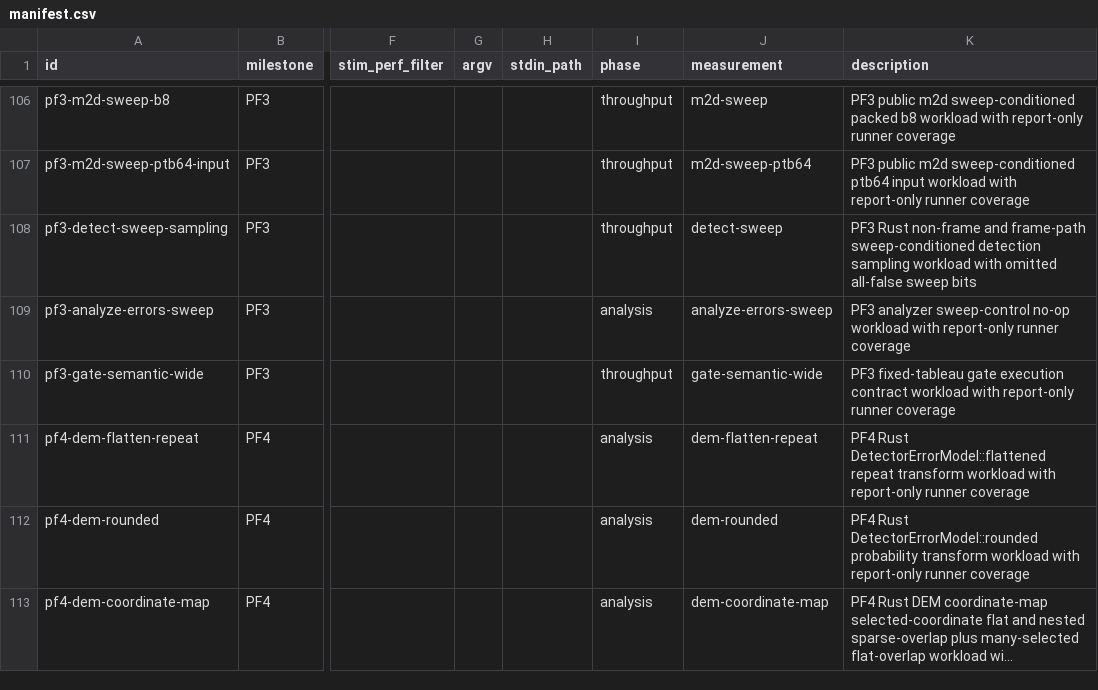
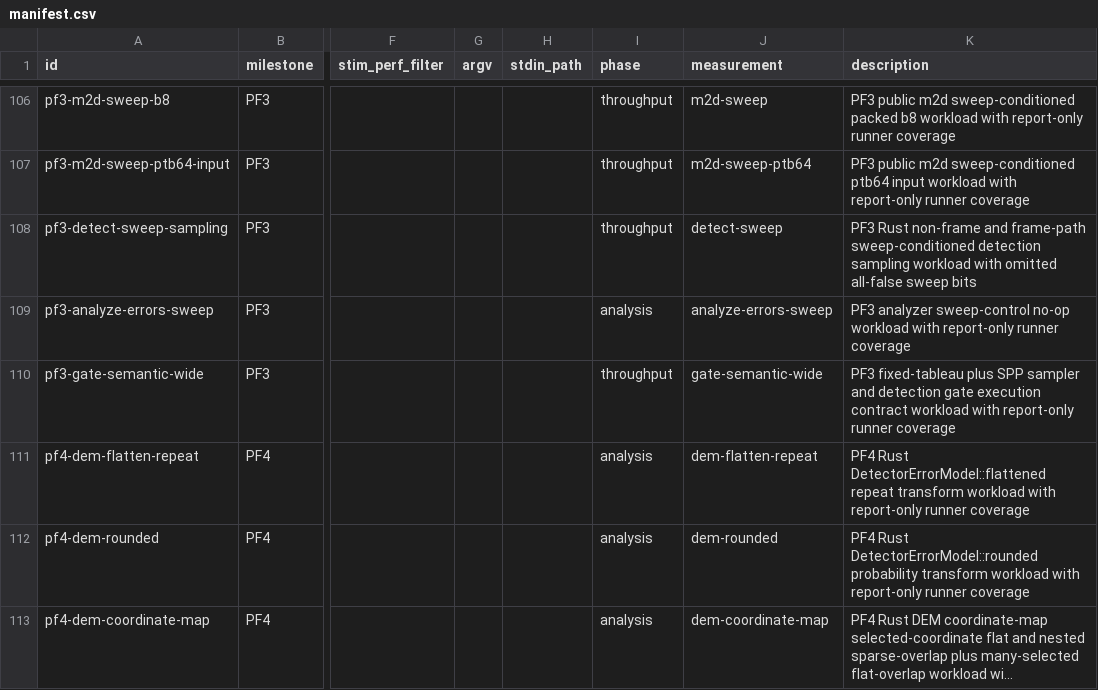
Before and after one commit to ifsheldon/Stab, a CSV file: benchmarks/manifest.csv, drawn as a sheet; only a part is shown, gaps mark what is left out; long unchanged cells end in …; the diff names each change by its address in the sheet, - before the commit and + after, or states it on an @@ line.

Commit message:
feat(core): execute SPP in sampler and detection
Promote supported Hermitian SPP and SPP_DAG products through the existing decomposition lowering for sampler compilation, detection-conversion planning, and detector-frame sampling. Anti-Hermitian products now surface sampler-domain errors in these public execution paths, while analyze_errors remains an explicit rejection until analyzer state propagation is specified and implemented.

Update PF3 gate-semantics tests, benchmark coverage, and planning docs to reflect the split boundary: sampler and detection conversion are supported, analyzer execution remains open with a logged spec gap.

```diff
--- a/benchmarks/manifest.csv
+++ b/benchmarks/manifest.csv
-K110 (description): PF3 fixed-tableau gate execution…
+K110 (description): PF3 fixed-tableau plus SPP sampler and detection gate execution…
```
Also changed, not shown: 16 other files.
